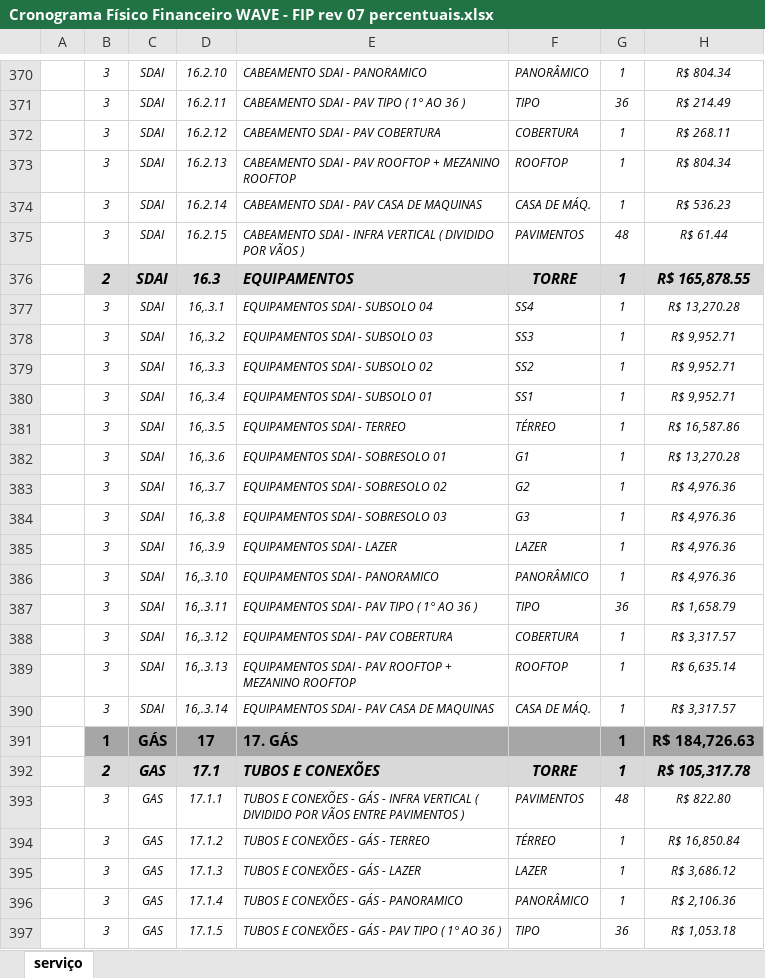
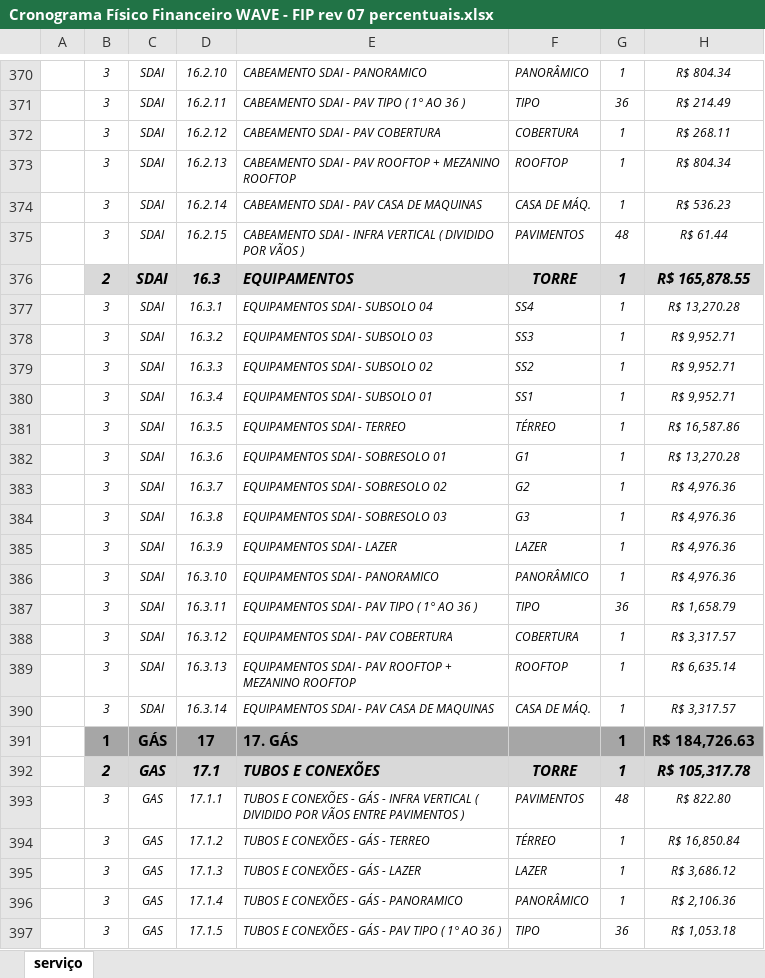
Before and after one commit to eng-arocha/FIP-WAVE, an Excel workbook: docs/Cronograma Físico Financeiro WAVE - FIP rev 07 percentuais.xlsx, sheet serviço, drawn as a sheet; only a part is shown, gaps mark what is left out; values as stored, in another font and other column widths than the file's, no borders; conditional formats not drawn; the diff covers the shown part only; the diff names each change by its address in the sheet, - before the commit and + after, or states it on an @@ line.

```diff
--- a/docs/Cronograma Físico Financeiro WAVE - FIP rev 07 percentuais.xlsx (sheet serviço)
+++ b/docs/Cronograma Físico Financeiro WAVE - FIP rev 07 percentuais.xlsx (sheet serviço)
-D377: 16,.3.1
+D377: 16.3.1
-D378: 16,.3.2
+D378: 16.3.2
-D379: 16,.3.3
+D379: 16.3.3
-D380: 16,.3.4
+D380: 16.3.4
-D381: 16,.3.5
+D381: 16.3.5
-D382: 16,.3.6
+D382: 16.3.6
-D383: 16,.3.7
+D383: 16.3.7
-D384: 16,.3.8
+D384: 16.3.8
-D385: 16,.3.9
+D385: 16.3.9
-D386: 16,.3.10
+D386: 16.3.10
-D387: 16,.3.11
+D387: 16.3.11
-D388: 16,.3.12
+D388: 16.3.12
-D389: 16,.3.13
+D389: 16.3.13
-D390: 16,.3.14
+D390: 16.3.14
```
Also changed, not shown: 21 edited cells elsewhere in this sheet, 3 other files.
